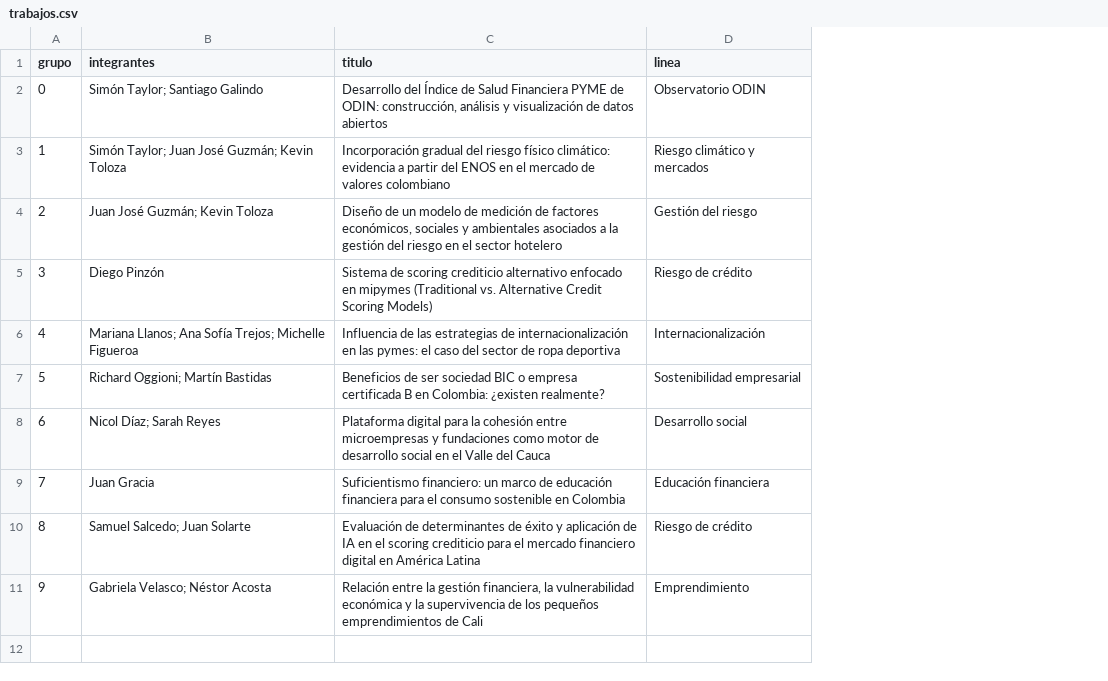
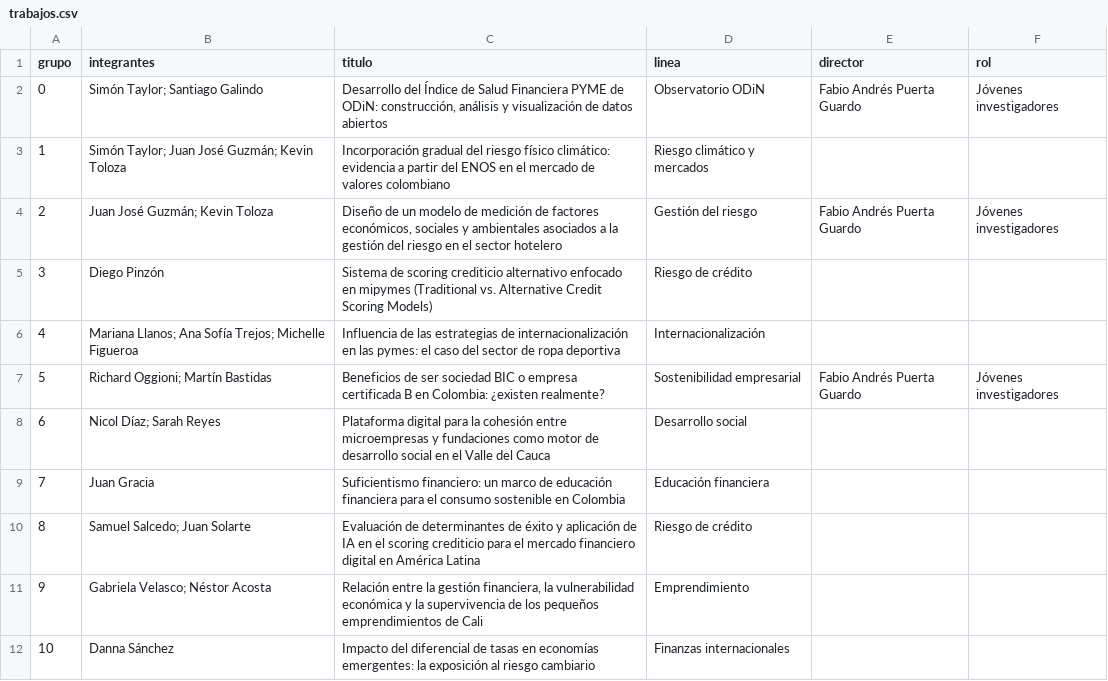
Before and after one commit to stvtaylorvasquez-web/indice-pymes, a CSV file: sitio/semillero/trabajos.csv, drawn as a sheet; the diff names each change by its address in the sheet, - before the commit and + after, or states it on an @@ line.

```diff
--- a/sitio/semillero/trabajos.csv
+++ b/sitio/semillero/trabajos.csv
+column E (director), rows 2-7: Fabio Andrés Puerta Guardo |  | Fabio Andrés Puerta Guardo |  |  | Fabio Andrés Puerta Guardo
+column F (rol), rows 2-7: Jóvenes investigadores |  | Jóvenes investigadores |  |  | Jóvenes investigadores
-C2 (titulo): …PYME de ODIN: construcción, análisis…
+C2 (titulo): …PYME de ODiN: construcción, análisis…
-D2 (linea): Observatorio ODIN
+D2 (linea): Observatorio ODiN
+row 12: 10 | Danna Sánchez | Impacto del diferencial de tasas en economías emergentes: la exposición al riesgo cambiario | Finanzas internacionales
```
Also changed, not shown: sitio/semillero/lideres.csv, 1 other file.
